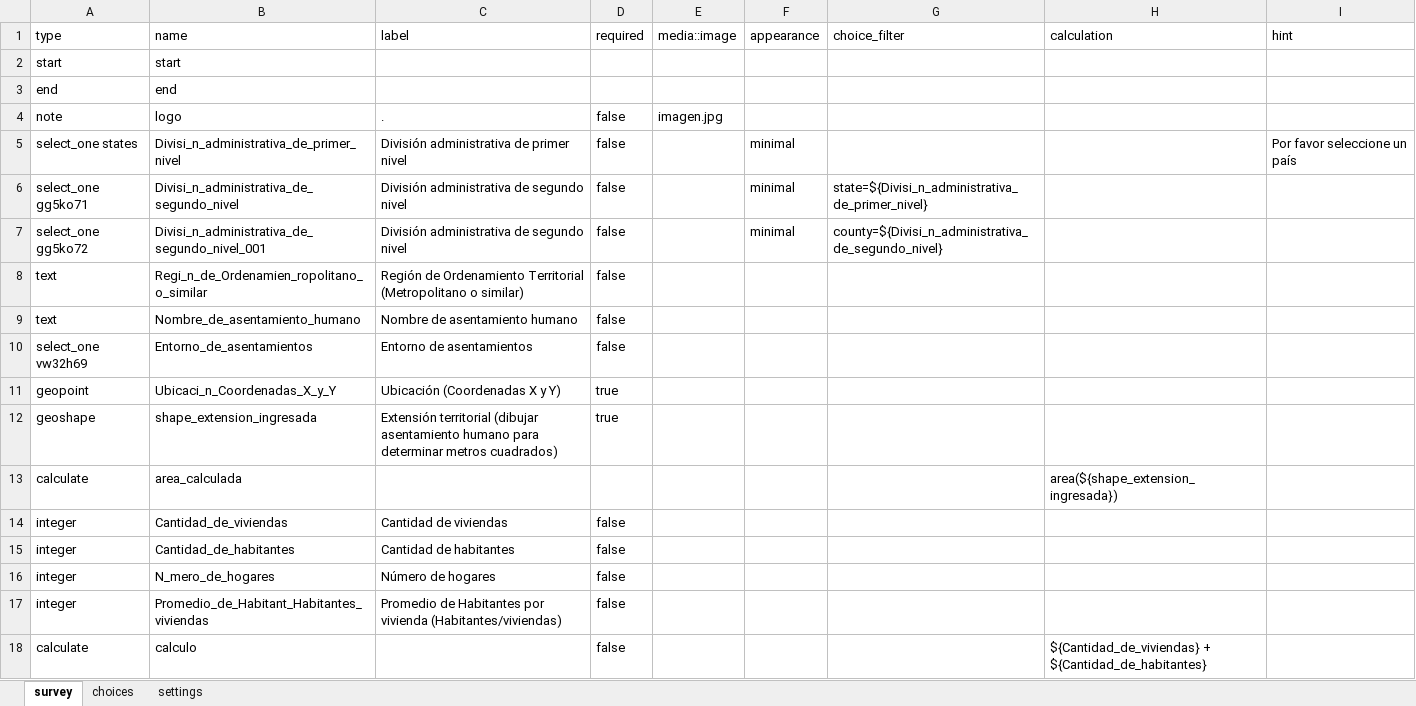
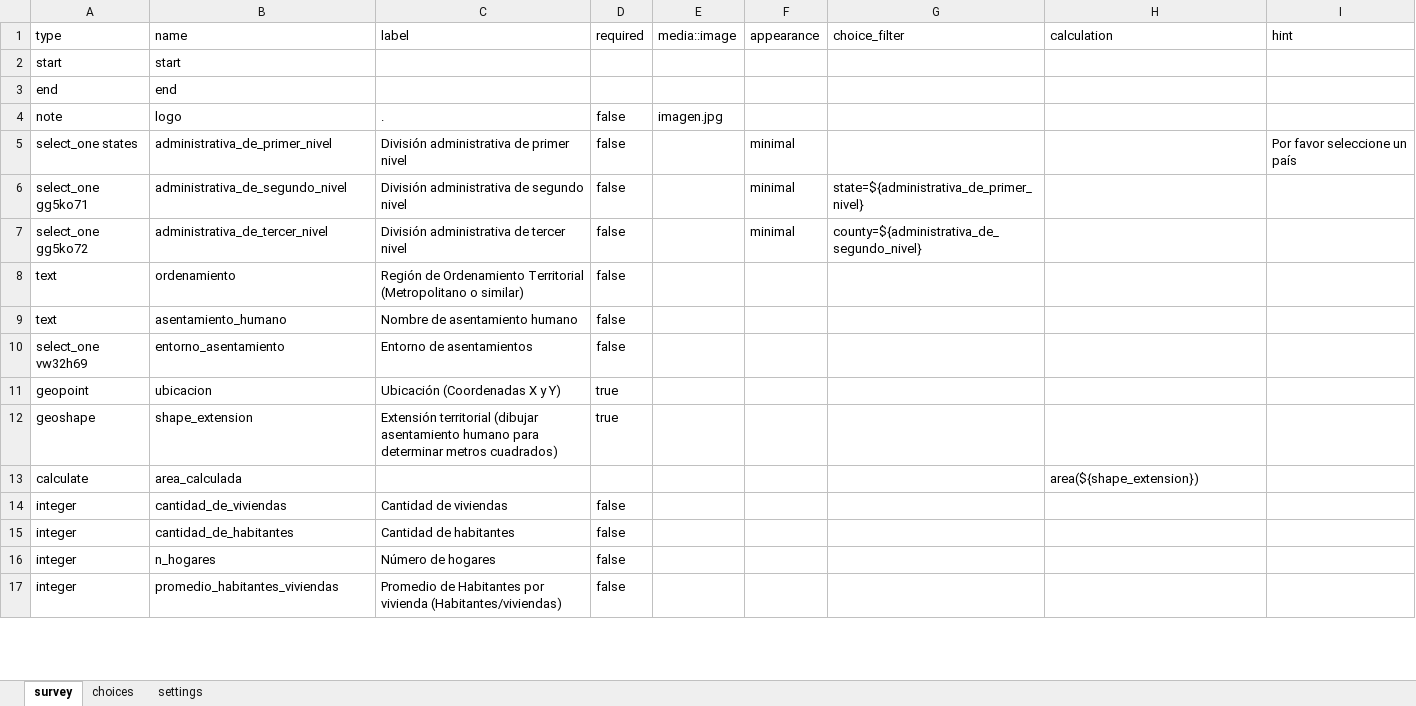
Before and after one commit to Sud-Austral/propuesta_kobol, an Excel workbook: intento.xlsx, sheet survey, drawn as a sheet; only a part is shown; values as stored, in another font and other column widths than the file's, no borders; the diff covers the shown part only; the diff names each change by its address in the sheet, - before the commit and + after, or states it on an @@ line.

Commit message:
nueva data

```diff
--- a/intento.xlsx (sheet survey)
+++ b/intento.xlsx (sheet survey)
-B5 (name): Divisi_n_administrativa_de_primer_nivel
+B5 (name): administrativa_de_primer_nivel
-B6 (name): Divisi_n_administrativa_de_segundo_nivel
+B6 (name): administrativa_de_segundo_nivel
-G6 (choice_filter): state=${Divisi_n_administrativa_de_primer_nivel}
+G6 (choice_filter): state=${administrativa_de_primer_nivel}
-B7 (name): Divisi_n_administrativa_de_segundo_nivel_001
+B7 (name): administrativa_de_tercer_nivel
-C7 (label): División administrativa de segundo nivel
+C7 (label): División administrativa de tercer nivel
-G7 (choice_filter): county=${Divisi_n_administrativa_de_segundo_nivel}
+G7 (choice_filter): county=${administrativa_de_segundo_nivel}
-B8 (name): Regi_n_de_Ordenamien_ropolitano_o_similar
+B8 (name): ordenamiento
-B9 (name): Nombre_de_asentamiento_humano
+B9 (name): asentamiento_humano
-B10 (name): Entorno_de_asentamientos
+B10 (name): entorno_asentamiento
-B11 (name): Ubicaci_n_Coordenadas_X_y_Y
+B11 (name): ubicacion
-B12 (name): shape_extension_ingresada
+B12 (name): shape_extension
-H13 (calculation): area(${shape_extension_ingresada})
+H13 (calculation): area(${shape_extension})
-B14 (name): Cantidad_de_viviendas
+B14 (name): cantidad_de_viviendas
-B15 (name): Cantidad_de_habitantes
+B15 (name): cantidad_de_habitantes
-B16 (name): N_mero_de_hogares
+B16 (name): n_hogares
-B17 (name): Promedio_de_Habitant_Habitantes_viviendas
+B17 (name): promedio_habitantes_viviendas
-row 18: calculate | calculo |  | false |  |  |  | ${Cantidad_de_viviendas} + ${Cantidad_de_habitantes}
```
Also changed, not shown: 1 removed row and 36 edited cells elsewhere in this sheet, 2 other files.
